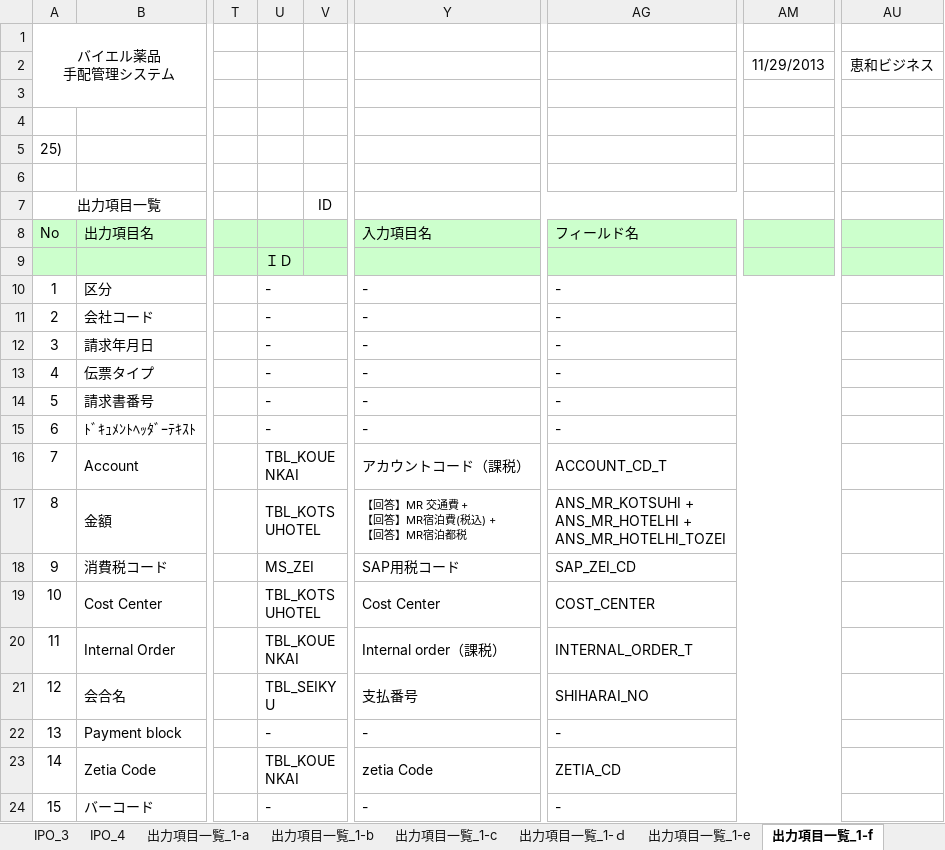
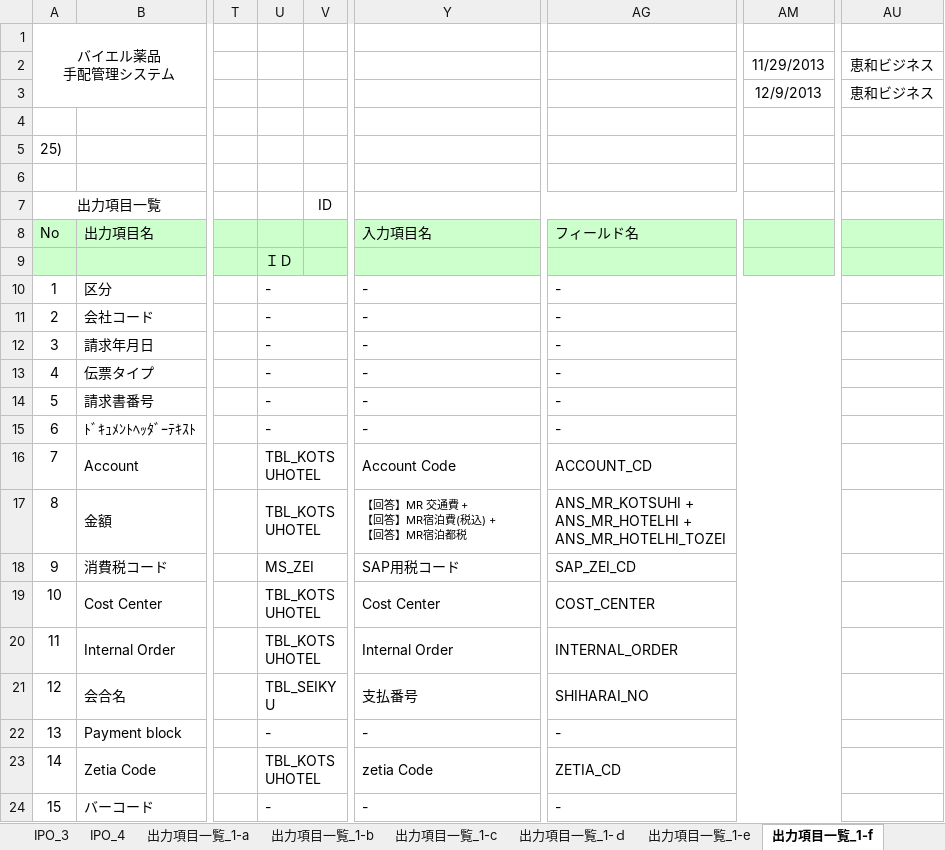
Before and after one commit to MakoYamada/pj_monolith, an Excel workbook: 20 開発資料/03.詳細設計/プロセス概要(25_SAP用CSVデータ作成).xlsx, sheet 出力項目一覧_1-f, drawn as a sheet; only a part is shown, gaps mark what is left out; values as stored, in another font and other column widths than the file's, no borders; the diff names each change by its address in the sheet, - before the commit and + after, or states it on an @@ line.

```diff
--- a/20 開発資料/03.詳細設計/プロセス概要(25_SAP用CSVデータ作成).xlsx (sheet 出力項目一覧_1-f)
+++ b/20 開発資料/03.詳細設計/プロセス概要(25_SAP用CSVデータ作成).xlsx (sheet 出力項目一覧_1-f)
-AM3: (empty)
+AM3: 12/9/2013
-AU3: (empty)
+AU3: 恵和ビジネス
-U16: TBL_KOUENKAI
+U16: TBL_KOTSUHOTEL
-Y16: アカウントコード（課税）
+Y16: Account Code
-AG16: ACCOUNT_CD_T
+AG16: ACCOUNT_CD
-U20: TBL_KOUENKAI
+U20: TBL_KOTSUHOTEL
-Y20: Internal order（課税）
+Y20: Internal Order
-AG20: INTERNAL_ORDER_T
+AG20: INTERNAL_ORDER
-U23: TBL_KOUENKAI
+U23: TBL_KOTSUHOTEL
```
Also changed, not shown: sheet 出力項目一覧_1-g, sheet IPO_4.
